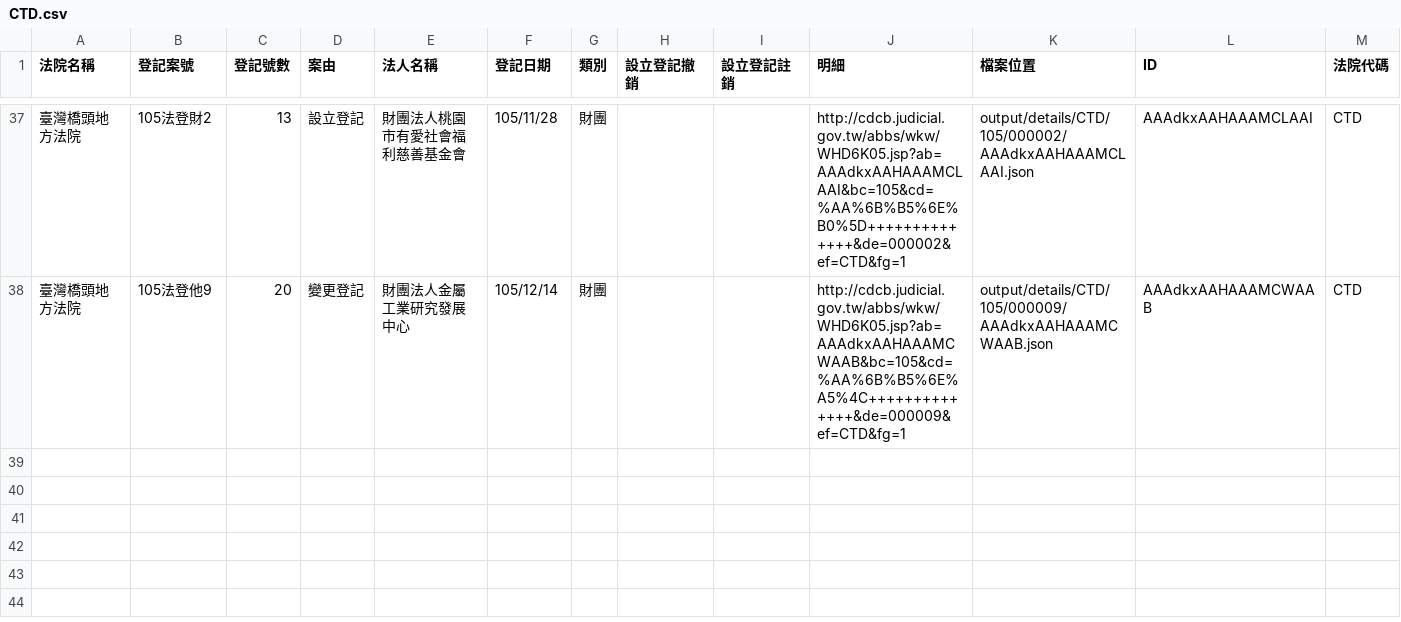
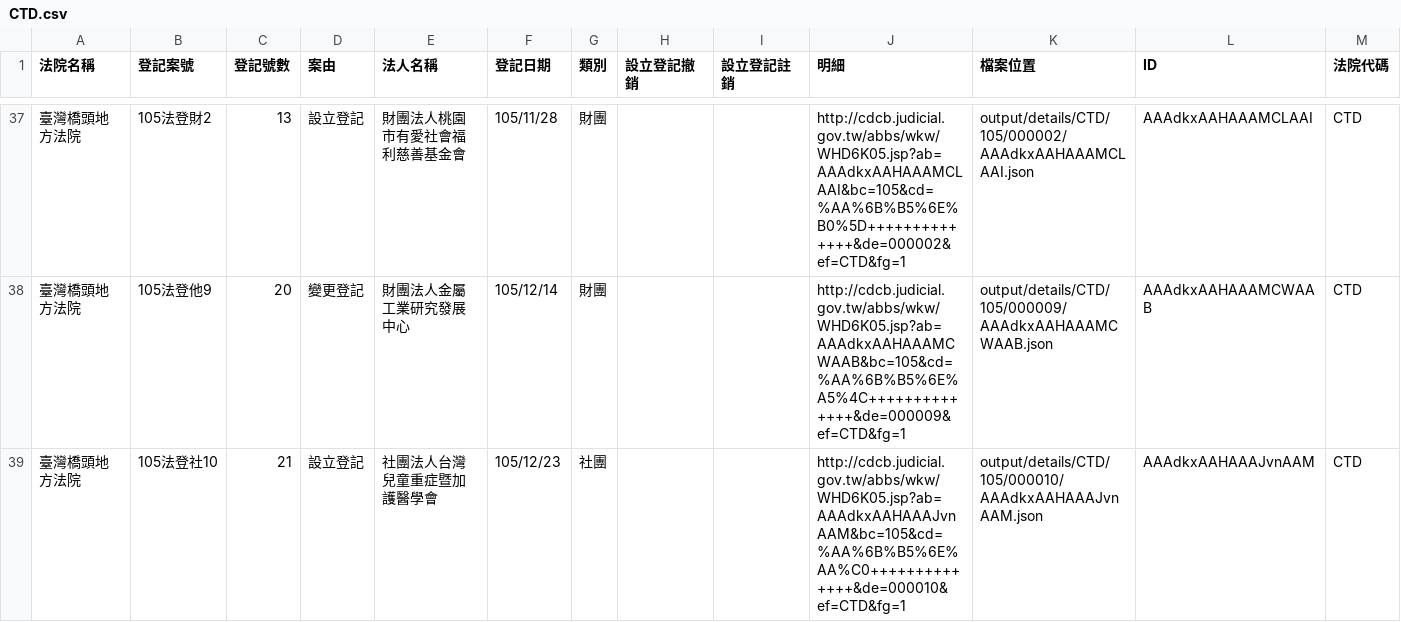
Before and after one commit to longhsiung/foundationtw, a CSV file: output/lists/CTD.csv, drawn as a sheet; only a part is shown, gaps mark what is left out; the diff names each change by its address in the sheet, - before the commit and + after, or states it on an @@ line.

Commit message:
update datasets @ 2016-12-27 02:00:01

```diff
--- a/output/lists/CTD.csv
+++ b/output/lists/CTD.csv
+row 39: 臺灣橋頭地方法院 | 105法登社10 | 21 | 設立登記 | 社團法人台灣兒童重症暨加護醫學會 | 105/12/23 | 社團 |  |  | http://cdcb.judicial.gov.tw/abbs/wkw/WHD6K05.jsp?ab=AAAdkxAAHAAAJvnAAM&bc=105&cd=%AA%6B%B5%6E%AA%C0++++++++++++++&de=000010&ef=CTD&fg=1 | output/details/CTD/105/000010/AAAdkxAAHAAAJvnAAM.json | AAAdkxAAHAAAJvnAAM | CTD
```
Also changed, not shown: output/lists/HLD.csv, output/lists/KMD.csv, 38 other files.
